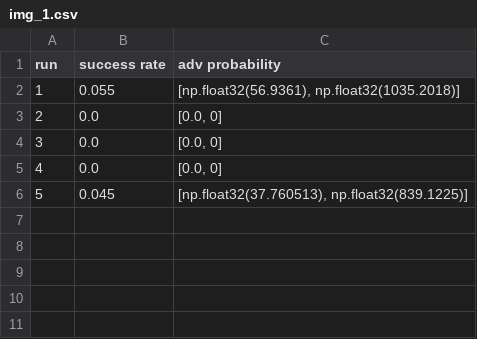
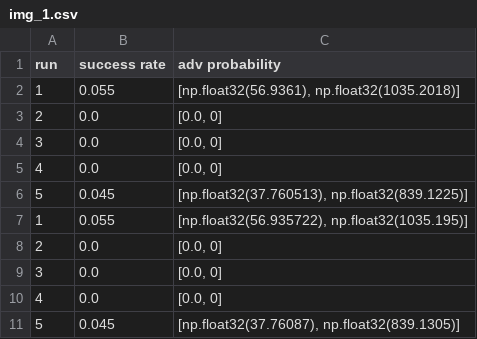
Before and after one commit to Xaneca/PIXEL_ATTACK, a CSV file: results/distilled/ga/metrics_img/img_1.csv, drawn as a sheet.

```diff
--- a/results/distilled/ga/metrics_img/img_1.csv
+++ b/results/distilled/ga/metrics_img/img_1.csv
@@ -6 +6,6 @@ run,success rate,adv probability
 5,0.045,"[np.float32(37.760513), np.float32(839.1225)]"
+1,0.055,"[np.float32(56.935722), np.float32(1035.195)]"
+2,0.0,"[0.0, 0]"
+3,0.0,"[0.0, 0]"
+4,0.0,"[0.0, 0]"
+5,0.045,"[np.float32(37.76087), np.float32(839.1305)]"
```
Also changed, not shown: results/distilled/ga/covered_pixels.csv, results/distilled/ga/metrics.csv, 52 other files.
